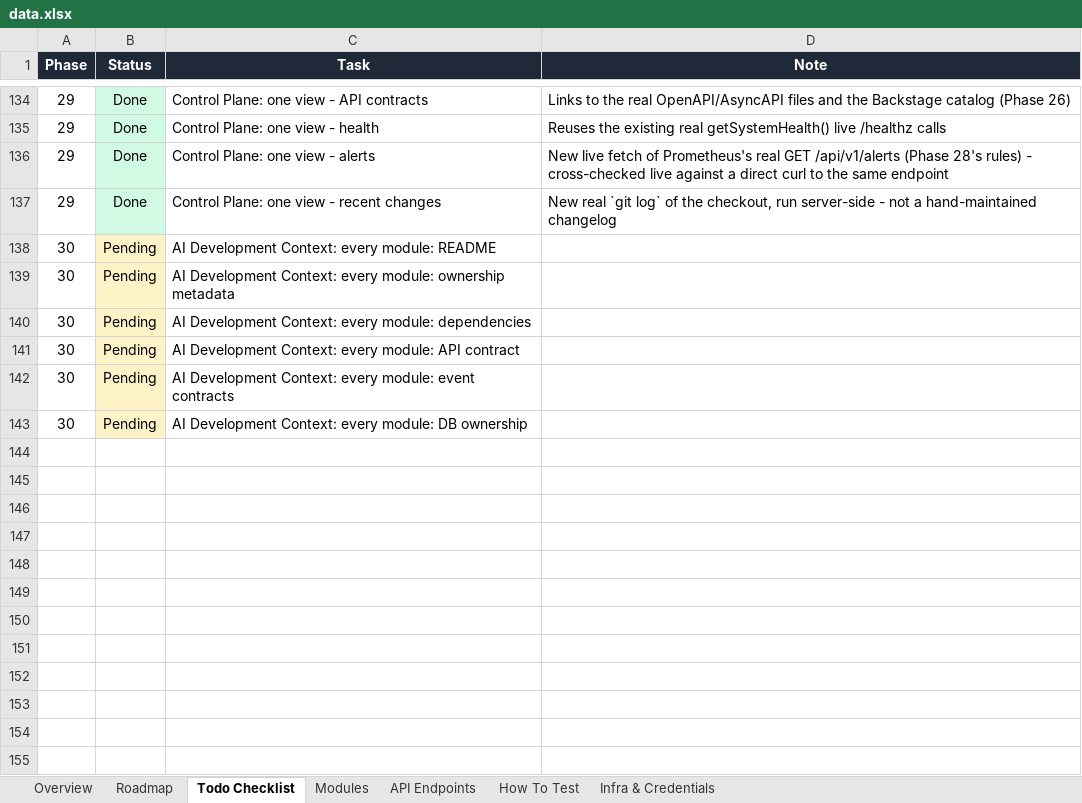
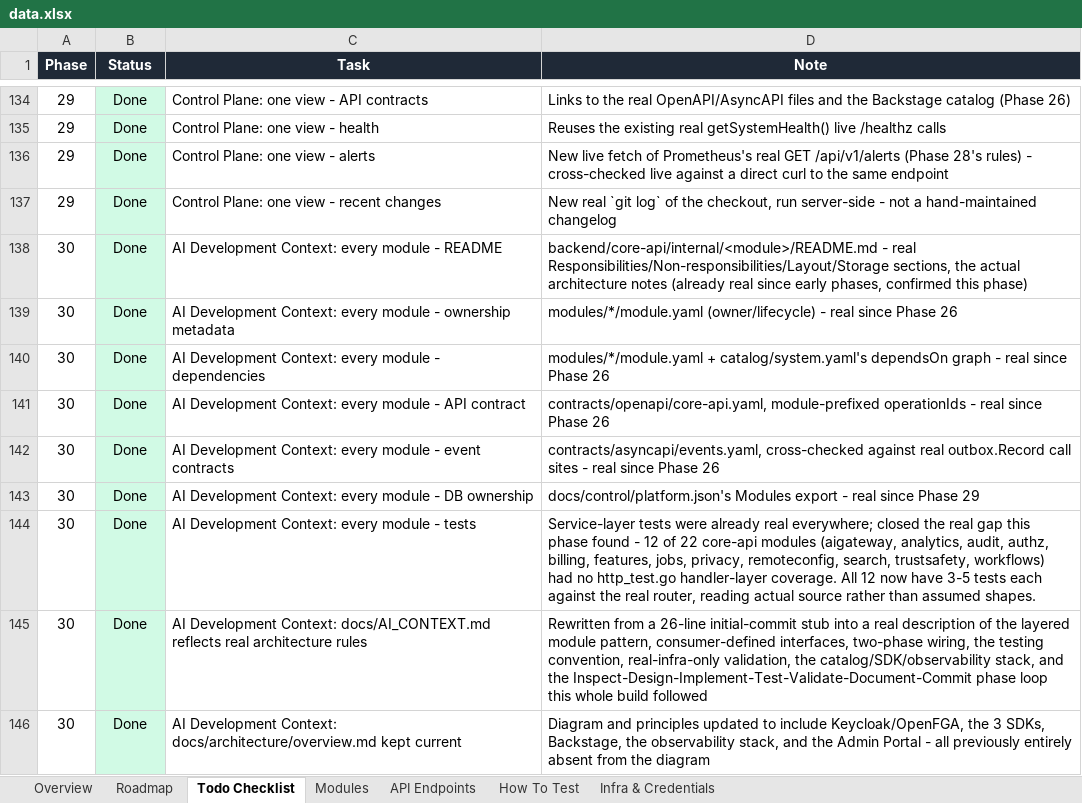
Before and after one commit to azariah1997/core, an Excel workbook: docs/control/data.xlsx, sheet Todo Checklist, drawn as a sheet; only a part is shown, gaps mark what is left out; values as stored, in another font and other column widths than the file's, no borders; table styles not drawn; removed rows and columns are numbered as before the commit, all else as after; the diff names each change by its address in the sheet, - before the commit and + after, or states it on an @@ line.

```diff
--- a/docs/control/data.xlsx (sheet Todo Checklist)
+++ b/docs/control/data.xlsx (sheet Todo Checklist)
-row 138: 30 | Pending | AI Development Context: every module: README
-row 139: 30 | Pending | AI Development Context: every module: ownership metadata
-row 140: 30 | Pending | AI Development Context: every module: dependencies
-row 141: 30 | Pending | AI Development Context: every module: API contract
-row 142: 30 | Pending | AI Development Context: every module: event contracts
-row 143: 30 | Pending | AI Development Context: every module: DB ownership
+row 138: 30 | Done | AI Development Context: every module - README | backend/core-api/internal/<module>/README.md - real Responsibilities/Non-responsibilities/Layout/Storage sections, the actual architecture notes (already real since early phases, confirmed this phase)
+row 139: 30 | Done | AI Development Context: every module - ownership metadata | modules/*/module.yaml (owner/lifecycle) - real since Phase 26
+row 140: 30 | Done | AI Development Context: every module - dependencies | modules/*/module.yaml + catalog/system.yaml's dependsOn graph - real since Phase 26
+row 141: 30 | Done | AI Development Context: every module - API contract | contracts/openapi/core-api.yaml, module-prefixed operationIds - real since Phase 26
+row 142: 30 | Done | AI Development Context: every module - event contracts | contracts/asyncapi/events.yaml, cross-checked against real outbox.Record call sites - real since Phase 26
+row 143: 30 | Done | AI Development Context: every module - DB ownership | docs/control/platform.json's Modules export - real since Phase 29
+row 144: 30 | Done | AI Development Context: every module - tests | Service-layer tests were already real everywhere; closed the real gap this phase found - 12 of 22 core-api modules (aigateway, analytics, audit, authz, billing, features, jobs, privacy, remoteconfig, search, trustsafety, workflows) had no http_test.go handler-layer coverage. All 12 now have 3-5 tests each against the real router, reading actual source rather than assumed shapes.
+row 145: 30 | Done | AI Development Context: docs/AI_CONTEXT.md reflects real architecture rules | Rewritten from a 26-line initial-commit stub into a real description of the layered module pattern, consumer-defined interfaces, two-phase wiring, the testing convention, real-infra-only validation, the catalog/SDK/observability stack, and the Inspect-Design-Implement-Test-Validate-Document-Commit phase loop this whole build followed
+row 146: 30 | Done | AI Development Context: docs/architecture/overview.md kept current | Diagram and principles updated to include Keycloak/OpenFGA, the 3 SDKs, Backstage, the observability stack, and the Admin Portal - all previously entirely absent from the diagram
```
Also changed, not shown: sheet Overview, sheet Roadmap, 3 other files.
